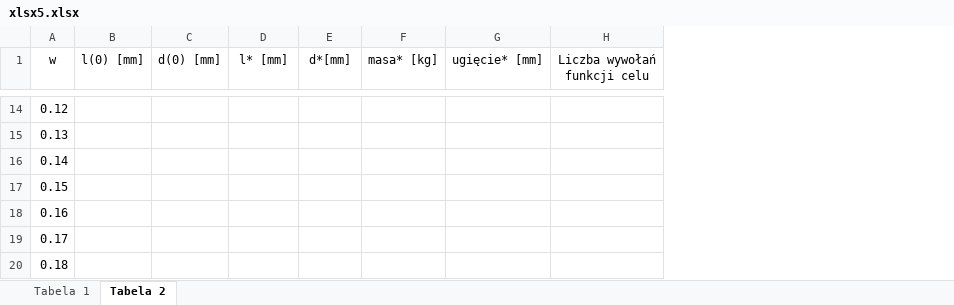
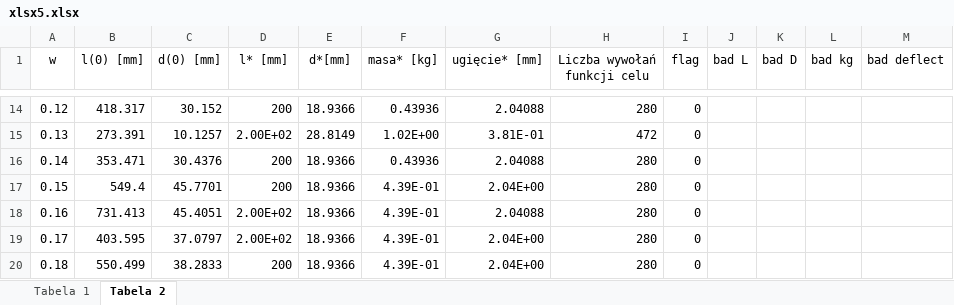
Before and after one commit to Filip-Rak/Optimization, an Excel workbook: Coursework Reports/5th assignment/xlsx5.xlsx, sheet Tabela 2, drawn as a sheet; only a part is shown, gaps mark what is left out; values as stored, in another font and other column widths than the file's, no borders; the diff covers the shown part only; the diff names each change by its address in the sheet, - before the commit and + after, or states it on an @@ line.

```diff
--- a/Coursework Reports/5th assignment/xlsx5.xlsx (sheet Tabela 2)
+++ b/Coursework Reports/5th assignment/xlsx5.xlsx (sheet Tabela 2)
+column I (flag), rows 14-20: all 0
+column J (bad L), empty
+column K (bad D), empty
+column L (bad kg), empty
+column M (bad deflect), empty
-B14 (l(0) [mm]): (empty)
+B14 (l(0) [mm]): 418.317
-C14 (d(0) [mm]): (empty)
+C14 (d(0) [mm]): 30.152
-D14 (l* [mm]): (empty)
+D14 (l* [mm]): 200
-E14 (d*[mm]): (empty)
+E14 (d*[mm]): 18.9366
-F14 (masa* [kg]): (empty)
+F14 (masa* [kg]): 0.43936
-G14 (ugięcie* [mm]): (empty)
+G14 (ugięcie* [mm]): 2.04088
-H14 (Liczba wywołań funkcji celu): (empty)
+H14 (Liczba wywołań funkcji celu): 280
-B15 (l(0) [mm]): (empty)
+B15 (l(0) [mm]): 273.391
-C15 (d(0) [mm]): (empty)
+C15 (d(0) [mm]): 10.1257
-D15 (l* [mm]): (empty)
+D15 (l* [mm]): 2.00E+02
-E15 (d*[mm]): (empty)
+E15 (d*[mm]): 28.8149
-F15 (masa* [kg]): (empty)
+F15 (masa* [kg]): 1.02E+00
-G15 (ugięcie* [mm]): (empty)
+G15 (ugięcie* [mm]): 3.81E-01
-H15 (Liczba wywołań funkcji celu): (empty)
+H15 (Liczba wywołań funkcji celu): 472
-B16 (l(0) [mm]): (empty)
+B16 (l(0) [mm]): 353.471
-C16 (d(0) [mm]): (empty)
+C16 (d(0) [mm]): 30.4376
-D16:D17 (l* [mm]): (empty)
+D16:D17 (l* [mm]): 200
-E16:E20 (d*[mm]): (empty)
+E16:E20 (d*[mm]): 18.9366
-F16 (masa* [kg]): (empty)
+F16 (masa* [kg]): 0.43936
-G16 (ugięcie* [mm]): (empty)
+G16 (ugięcie* [mm]): 2.04088
-H16:H20 (Liczba wywołań funkcji celu): (empty)
+H16:H20 (Liczba wywołań funkcji celu): 280
-B17 (l(0) [mm]): (empty)
+B17 (l(0) [mm]): 549.4
-C17 (d(0) [mm]): (empty)
+C17 (d(0) [mm]): 45.7701
-F17:F20 (masa* [kg]): (empty)
+F17:F20 (masa* [kg]): 4.39E-01
-G17 (ugięcie* [mm]): (empty)
+G17 (ugięcie* [mm]): 2.04E+00
-B18 (l(0) [mm]): (empty)
+B18 (l(0) [mm]): 731.413
-C18 (d(0) [mm]): (empty)
+C18 (d(0) [mm]): 45.4051
-D18:D19 (l* [mm]): (empty)
+D18:D19 (l* [mm]): 2.00E+02
-G18 (ugięcie* [mm]): (empty)
+G18 (ugięcie* [mm]): 2.04088
-B19 (l(0) [mm]): (empty)
+B19 (l(0) [mm]): 403.595
-C19 (d(0) [mm]): (empty)
+C19 (d(0) [mm]): 37.0797
-G19:G20 (ugięcie* [mm]): (empty)
+G19:G20 (ugięcie* [mm]): 2.04E+00
-B20 (l(0) [mm]): (empty)
+B20 (l(0) [mm]): 550.499
-C20 (d(0) [mm]): (empty)
+C20 (d(0) [mm]): 38.2833
-D20 (l* [mm]): (empty)
+D20 (l* [mm]): 200
```
Also changed, not shown: 658 edited cells elsewhere in this sheet.
